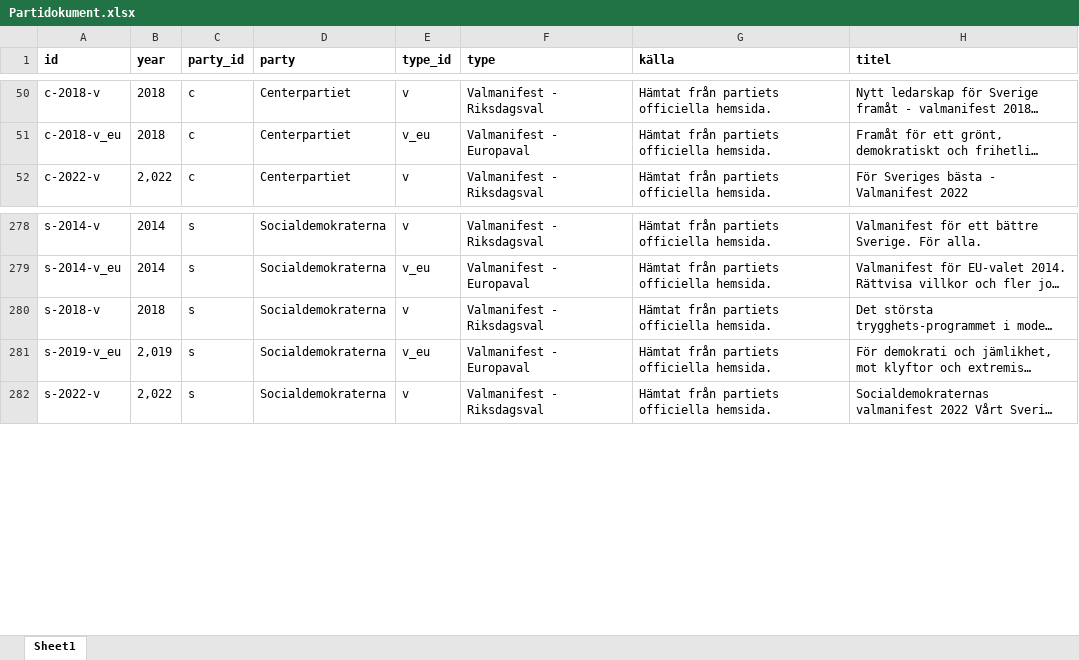
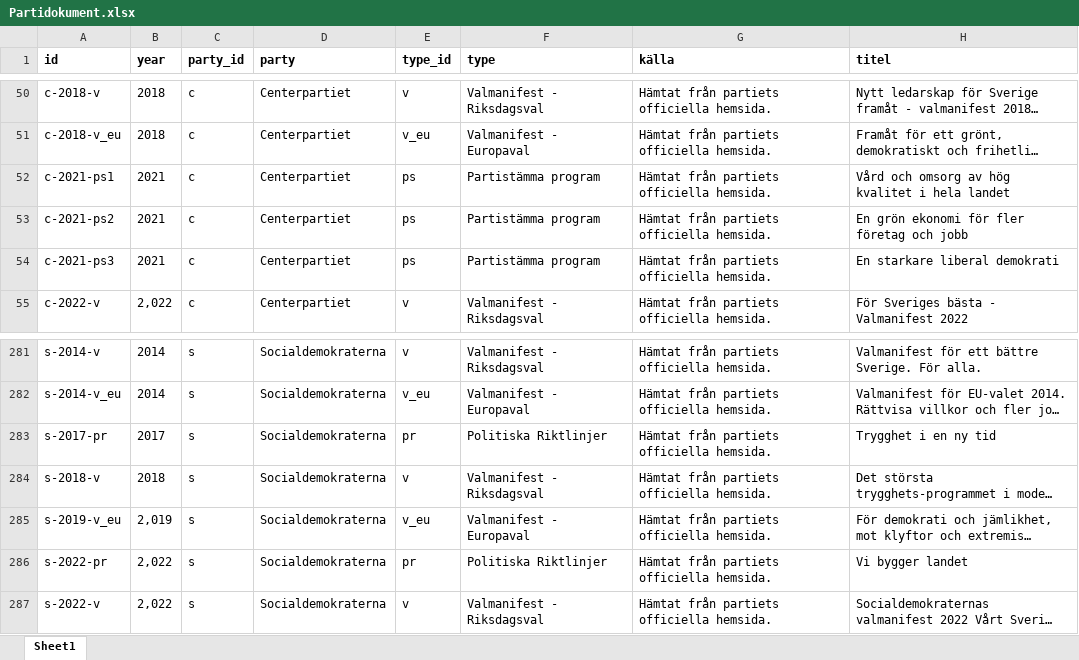
Before and after one commit to FredrikBL/Spr-ktekProjekt, an Excel workbook: Partidokument.xlsx, sheet Sheet1, drawn as a sheet; only a part is shown, gaps mark what is left out; long unchanged cells end in …; values as stored, in another font and other column widths than the file's, no borders; the diff names each change by its address in the sheet, - before the commit and + after, or states it on an @@ line.

```diff
--- a/Partidokument.xlsx (sheet Sheet1)
+++ b/Partidokument.xlsx (sheet Sheet1)
+row 52: c-2021-ps1 | 2021 | c | Centerpartiet | ps | Partistämma program | Hämtat från partiets officiella hemsida. | Vård och omsorg av hög kvalitet i hela landet
+row 53: c-2021-ps2 | 2021 | c | Centerpartiet | ps | Partistämma program | Hämtat från partiets officiella hemsida. | En grön ekonomi för fler företag och jobb
+row 54: c-2021-ps3 | 2021 | c | Centerpartiet | ps | Partistämma program | Hämtat från partiets officiella hemsida. | En starkare liberal demokrati
+row 283: s-2017-pr | 2017 | s | Socialdemokraterna | pr | Politiska Riktlinjer | Hämtat från partiets officiella hemsida. | Trygghet i en ny tid
+row 286: s-2022-pr | 2,022 | s | Socialdemokraterna | pr | Politiska Riktlinjer | Hämtat från partiets officiella hemsida. | Vi bygger landet
```
Also changed, not shown: 6 other files.
